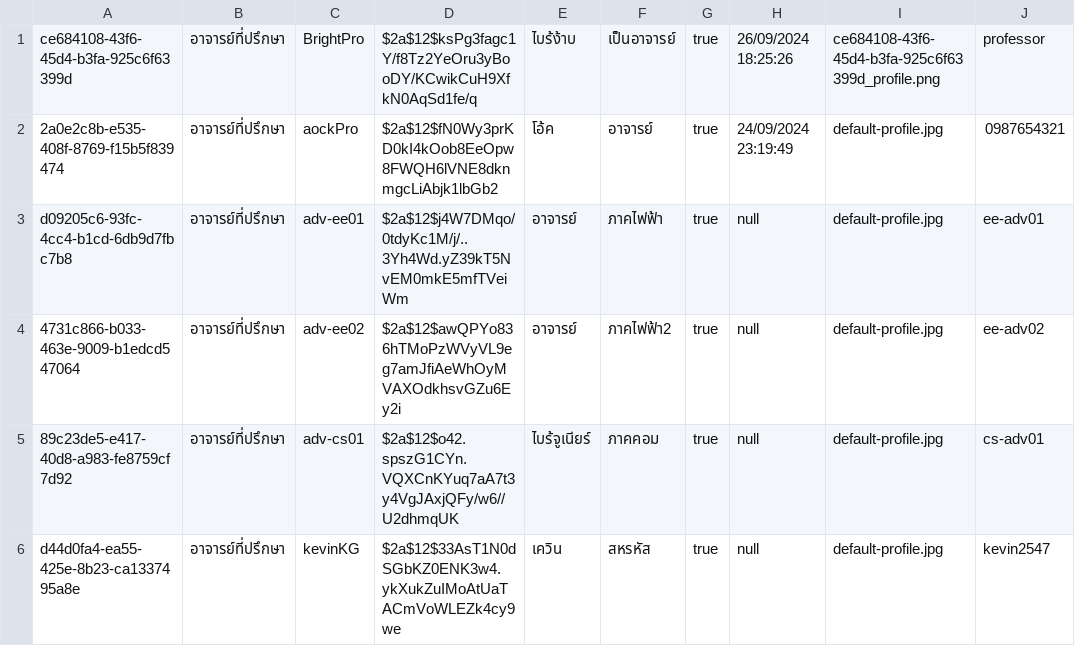
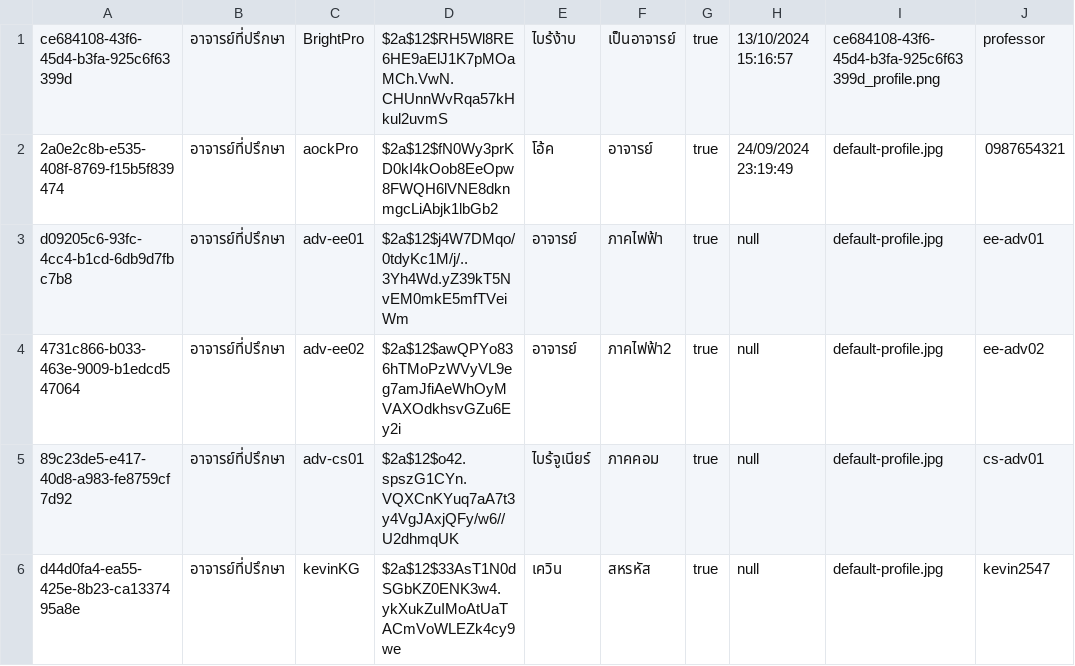
Before and after one commit to thg1rb/my-appeal, a CSV file: data/users/advisor.csv, drawn as a sheet; only a part is shown; the diff names each change by its address in the sheet, - before the commit and + after, or states it on an @@ line.

```diff
--- a/data/users/advisor.csv
+++ b/data/users/advisor.csv
-D1: $2a$12$ksPg3fagc1Y/f8Tz2YeOru3yBooDY/KCwikCuH9XfkN0AqSd1fe/q
+D1: $2a$12$RH5Wl8RE6HE9aElJ1K7pMOaMCh.VwN.CHUnnWvRqa57kHkul2uvmS
-H1: 26/09/2024 18:25:26
+H1: 13/10/2024 15:16:57
```
Also changed, not shown: data/users/majorStaff.csv, 1 other file.
